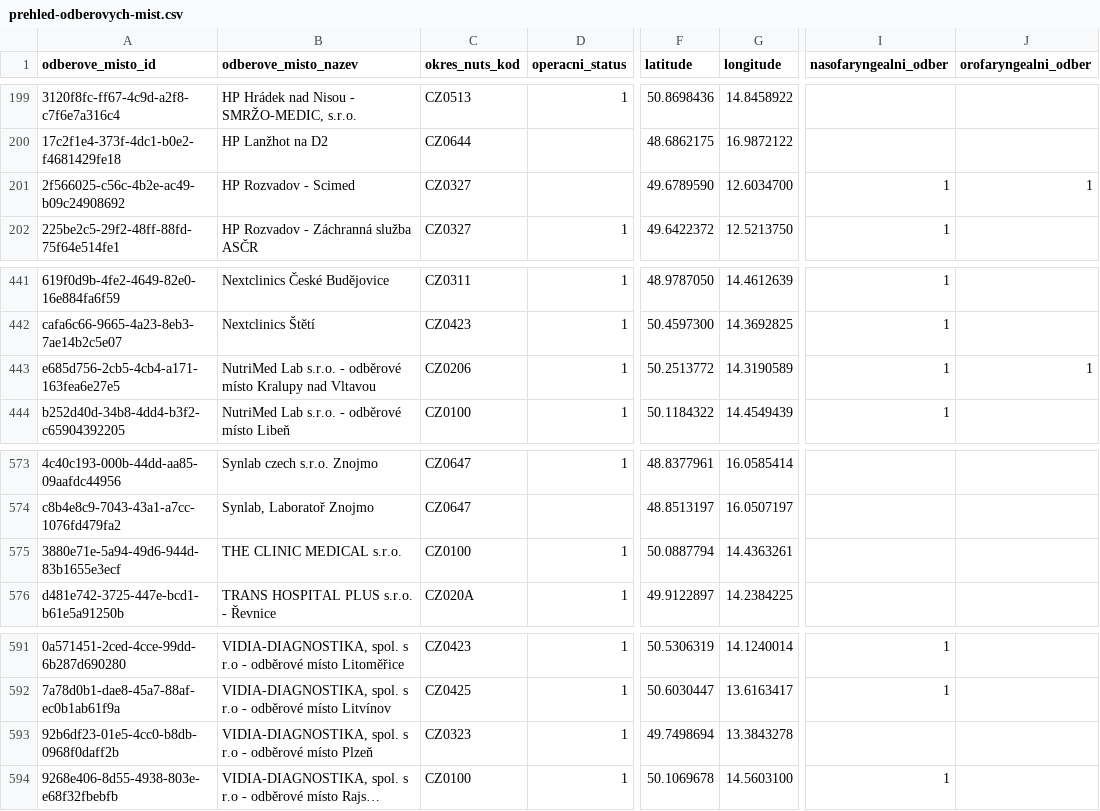
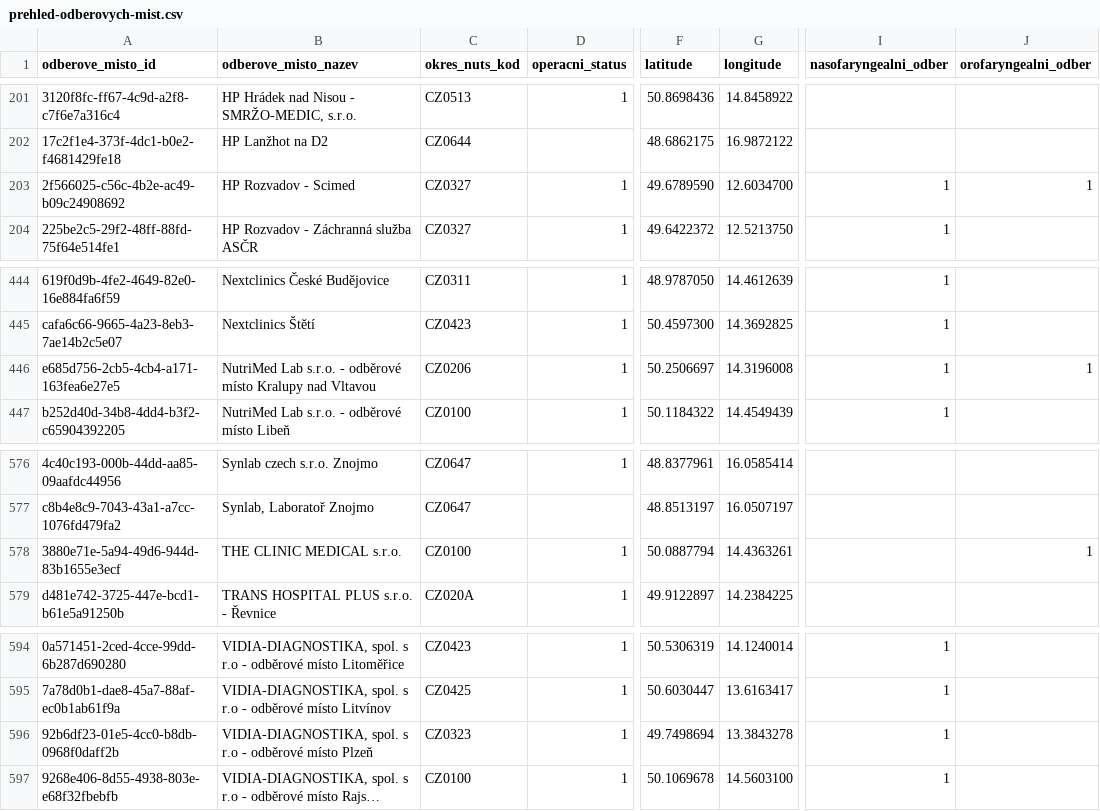
Before and after one commit to michalskop/mzcr-cz-covid-19-data, a CSV file: prehled-odberovych-mist.csv, drawn as a sheet; only a part is shown, gaps mark what is left out; long unchanged cells end in …; addresses are those after the commit; the diff covers the shown part only; the diff names each change by its address in the sheet, - before the commit and + after, or states it on an @@ line.

```diff
--- a/prehled-odberovych-mist.csv
+++ b/prehled-odberovych-mist.csv
-D203 (operacni_status): (empty)
+D203 (operacni_status): 1
-F446 (latitude): 50.2513772
+F446 (latitude): 50.2506697
-G446 (longitude): 14.3190589
+G446 (longitude): 14.3196008
-J578 (orofaryngealni_odber): (empty)
+J578 (orofaryngealni_odber): 1
-I596 (nasofaryngealni_odber): (empty)
+I596 (nasofaryngealni_odber): 1
```
Also changed, not shown: 4 added rows and 8 edited cells elsewhere in this file, mestske-casti.csv, pes_CR_verze2.csv, 11 other files.
